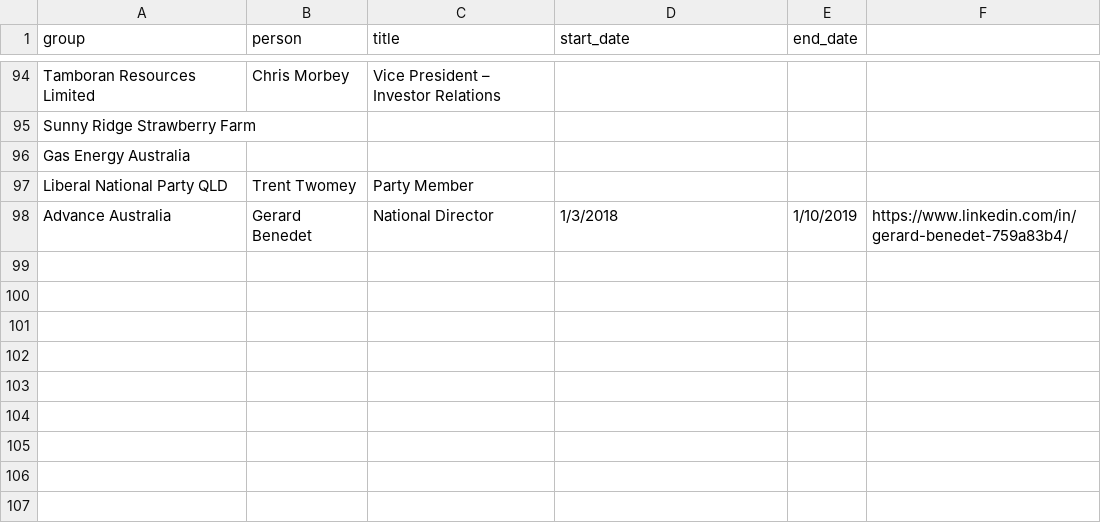
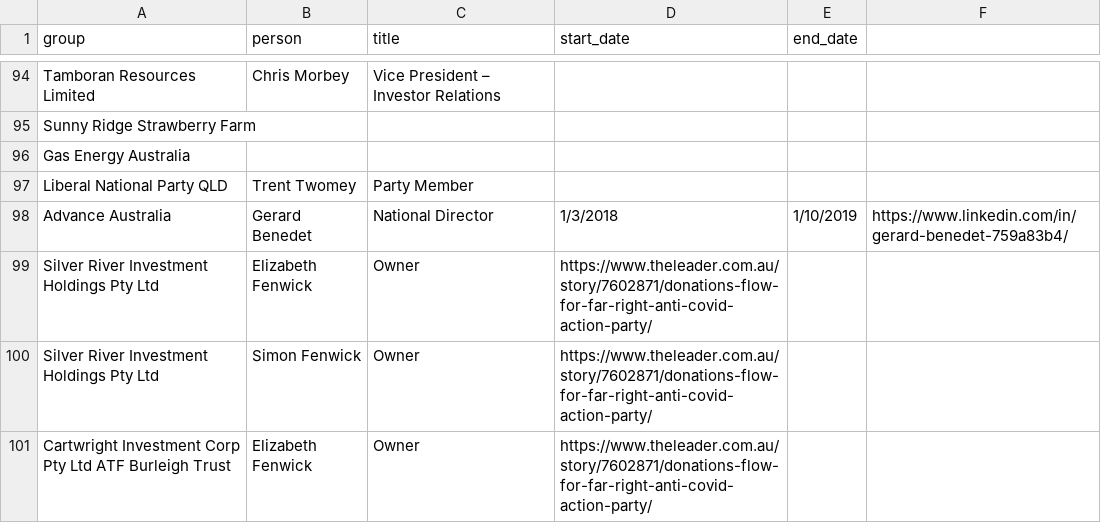
Before and after one commit to johnofsydney/lester, a CSV file: csv_data/other_people_groups_positions.csv, drawn as a sheet; only a part is shown, gaps mark what is left out; the diff names each change by its address in the sheet, - before the commit and + after, or states it on an @@ line.

```diff
--- a/csv_data/other_people_groups_positions.csv
+++ b/csv_data/other_people_groups_positions.csv
+row 99: Silver River Investment Holdings Pty Ltd | Elizabeth Fenwick | Owner | https://www.theleader.com.au/story/7602871/donations-flow-for-far-right-anti-covid-action-party/
+row 100: Silver River Investment Holdings Pty Ltd | Simon Fenwick | Owner | https://www.theleader.com.au/story/7602871/donations-flow-for-far-right-anti-covid-action-party/
+row 101: Cartwright Investment Corp Pty Ltd ATF Burleigh Trust | Elizabeth Fenwick | Owner | https://www.theleader.com.au/story/7602871/donations-flow-for-far-right-anti-covid-action-party/
```
Also changed, not shown: 11 other files.
